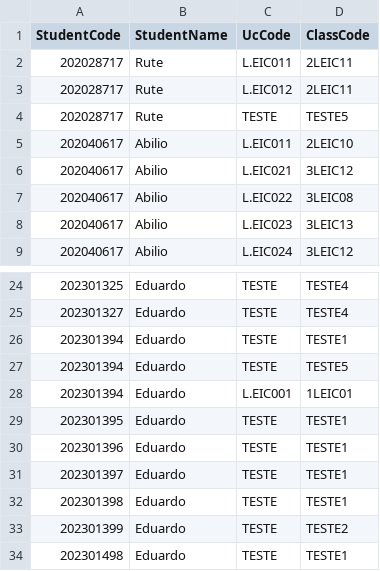
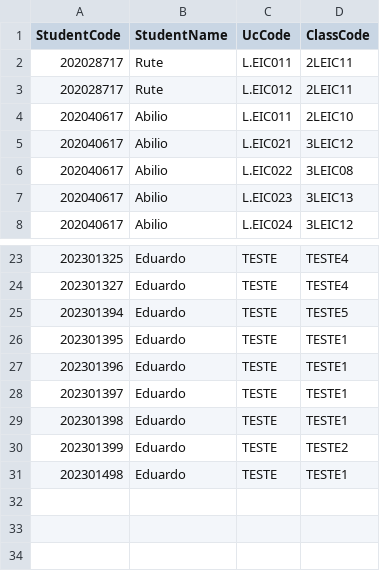
Before and after one commit to duardoliveiras/university-planner, a CSV file: src/schedule/students_classes.csv, drawn as a sheet; only a part is shown, gaps mark what is left out; the diff names each change by its address in the sheet, - before the commit and + after, or states it on an @@ line.

```diff
--- a/src/schedule/students_classes.csv
+++ b/src/schedule/students_classes.csv
-row 4: 202028717 | Rute | TESTE | TESTE5
-row 26: 202301394 | Eduardo | TESTE | TESTE1
-row 28: 202301394 | Eduardo | L.EIC001 | 1LEIC01
```
Also changed, not shown: 7 other files.
